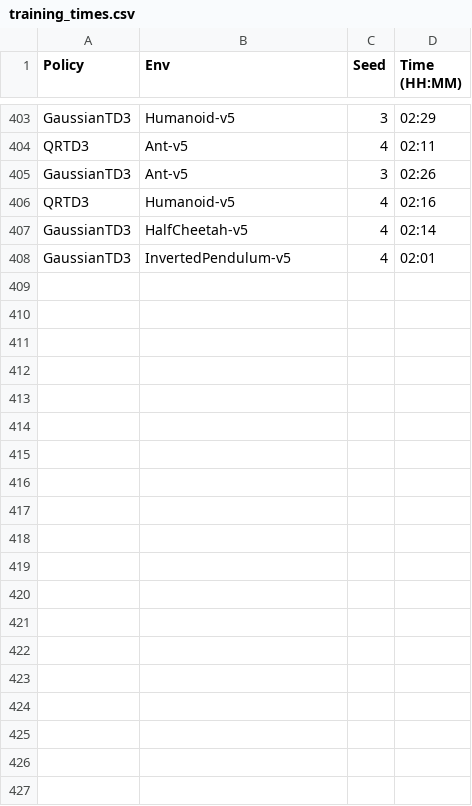
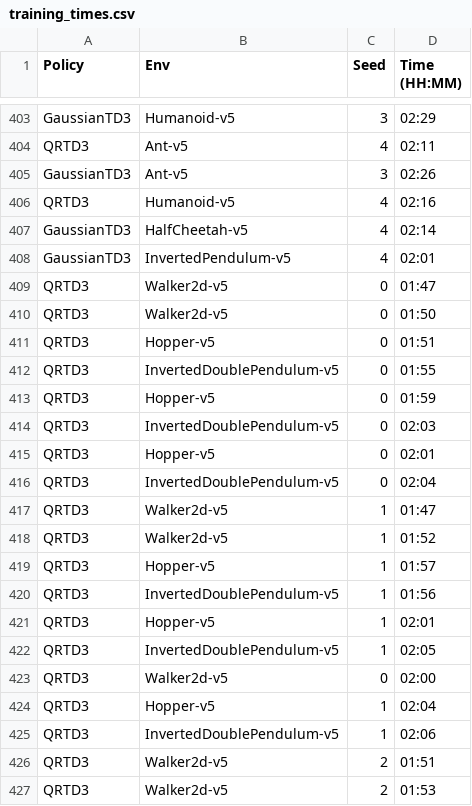
Before and after one commit to anantgupta2/DRL_Group2_DDPG_TD3, a CSV file: results/training_times.csv, drawn as a sheet; only a part is shown, gaps mark what is left out; the diff covers the shown part only; the diff names each change by its address in the sheet, - before the commit and + after, or states it on an @@ line.

Commit message:
Revised_results

```diff
--- a/results/training_times.csv
+++ b/results/training_times.csv
+row 409: QRTD3 | Walker2d-v5 | 0 | 01:47
+row 410: QRTD3 | Walker2d-v5 | 0 | 01:50
+row 411: QRTD3 | Hopper-v5 | 0 | 01:51
+row 412: QRTD3 | InvertedDoublePendulum-v5 | 0 | 01:55
+row 413: QRTD3 | Hopper-v5 | 0 | 01:59
+row 414: QRTD3 | InvertedDoublePendulum-v5 | 0 | 02:03
+row 415: QRTD3 | Hopper-v5 | 0 | 02:01
+row 416: QRTD3 | InvertedDoublePendulum-v5 | 0 | 02:04
+row 417: QRTD3 | Walker2d-v5 | 1 | 01:47
+row 418: QRTD3 | Walker2d-v5 | 1 | 01:52
+row 419: QRTD3 | Hopper-v5 | 1 | 01:57
+row 420: QRTD3 | InvertedDoublePendulum-v5 | 1 | 01:56
+row 421: QRTD3 | Hopper-v5 | 1 | 02:01
+row 422: QRTD3 | InvertedDoublePendulum-v5 | 1 | 02:05
+row 423: QRTD3 | Walker2d-v5 | 0 | 02:00
+row 424: QRTD3 | Hopper-v5 | 1 | 02:04
+row 425: QRTD3 | InvertedDoublePendulum-v5 | 1 | 02:06
+row 426: QRTD3 | Walker2d-v5 | 2 | 01:51
+row 427: QRTD3 | Walker2d-v5 | 2 | 01:53
```
Also changed, not shown: 26 added rows elsewhere in this file, 45 other files.
